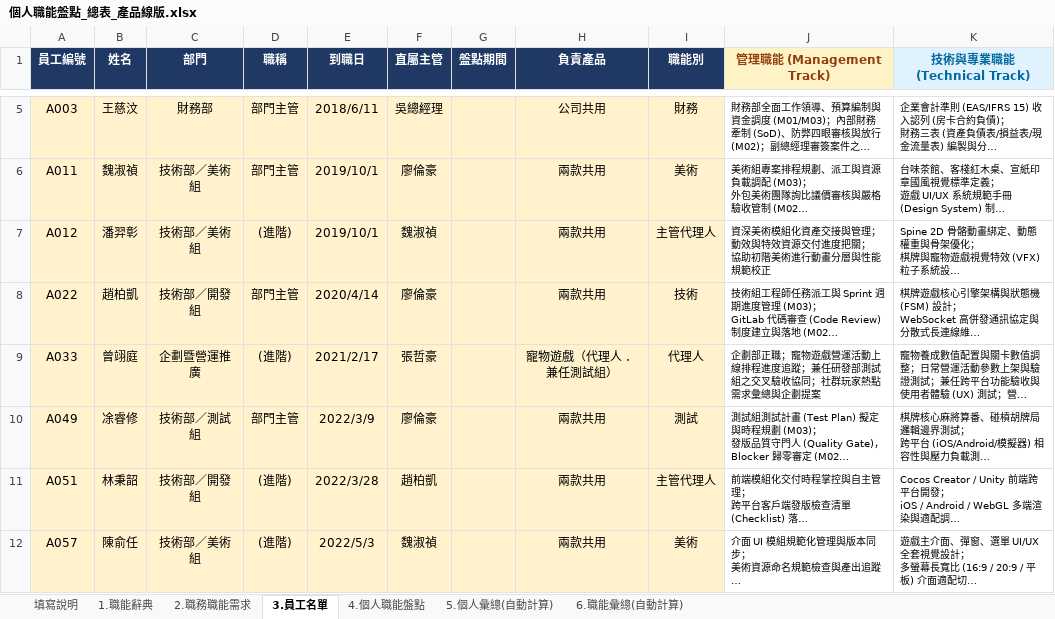
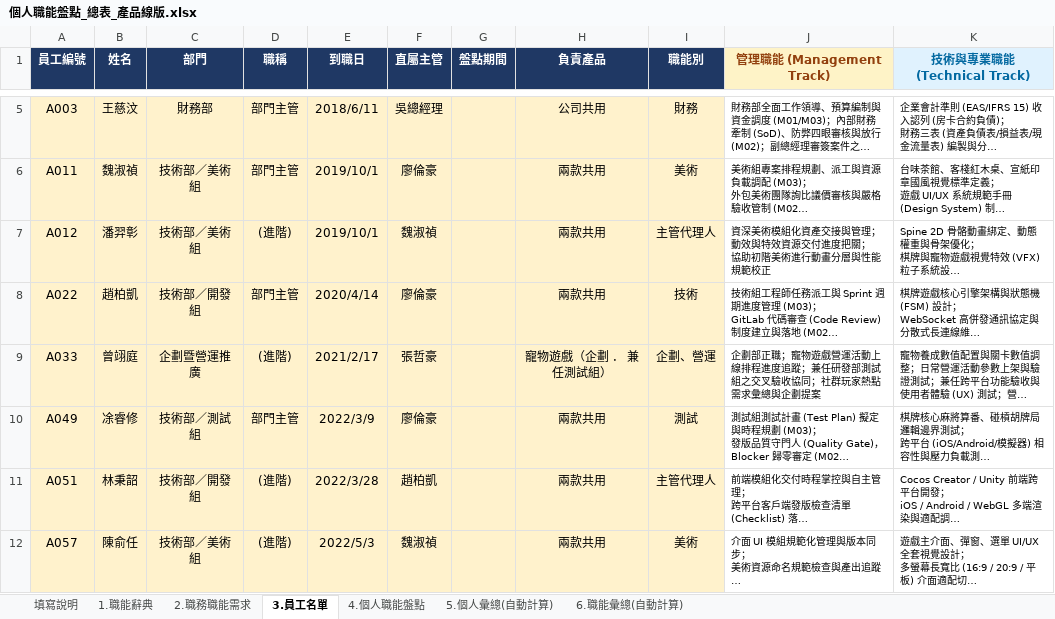
Before and after one commit to HowardLiao/SX, an Excel workbook: assets/個人職能盤點_總表_產品線版.xlsx, sheet 3.員工名單, drawn as a sheet; only a part is shown, gaps mark what is left out; long unchanged cells end in …; values as stored, in another font and other column widths than the file's, no borders; the diff names each change by its address in the sheet, - before the commit and + after, or states it on an @@ line.

Commit message:
fix(org): 曾翊庭職務更正為『企劃 ． 兼任測試組』

```diff
--- a/assets/個人職能盤點_總表_產品線版.xlsx (sheet 3.員工名單)
+++ b/assets/個人職能盤點_總表_產品線版.xlsx (sheet 3.員工名單)
-H9 (負責產品): 寵物遊戲（代理人 ． 兼任測試組）
+H9 (負責產品): 寵物遊戲（企劃 ． 兼任測試組）
-I9 (職能別): 代理人
+I9 (職能別): 企劃、營運
```
Also changed, not shown: 4 other files.
